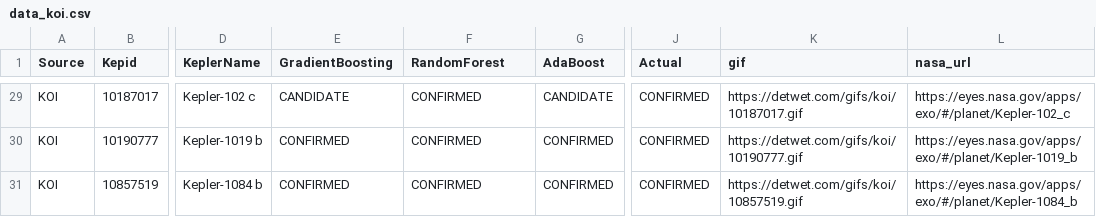
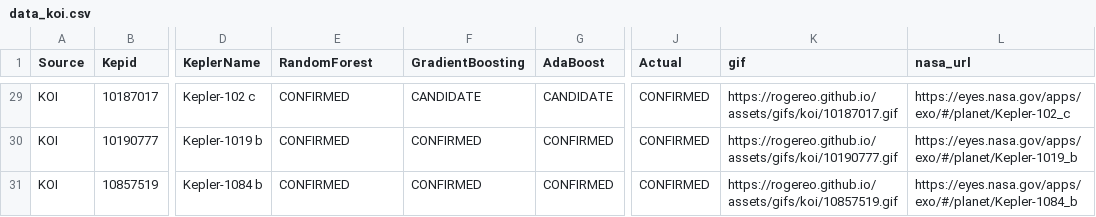
Before and after one commit to rogereo/NASA-Space-Apps, a CSV file: data_koi.csv, drawn as a sheet; only a part is shown, gaps mark what is left out; the diff covers the shown part only; the diff names each change by its address in the sheet, - before the commit and + after, or states it on an @@ line.

```diff
--- a/data_koi.csv
+++ b/data_koi.csv
-E1: GradientBoosting
+E1: RandomForest
-F1: RandomForest
+F1: GradientBoosting
-E29 (RandomForest): CANDIDATE
+E29 (RandomForest): CONFIRMED
-F29 (GradientBoosting): CONFIRMED
+F29 (GradientBoosting): CANDIDATE
-K29 (gif): https://detwet.com/gifs/koi/10187017.gif
+K29 (gif): https://rogereo.github.io/assets/gifs/koi/10187017.gif
-K30 (gif): https://detwet.com/gifs/koi/10190777.gif
+K30 (gif): https://rogereo.github.io/assets/gifs/koi/10190777.gif
-K31 (gif): https://detwet.com/gifs/koi/10857519.gif
+K31 (gif): https://rogereo.github.io/assets/gifs/koi/10857519.gif
```
Also changed, not shown: 27 edited cells elsewhere in this file, data_tess.csv, 4 other files.
